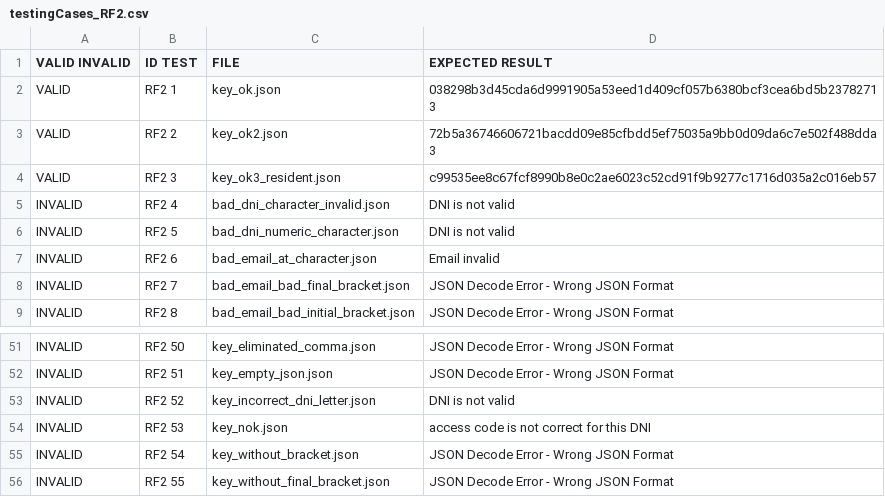
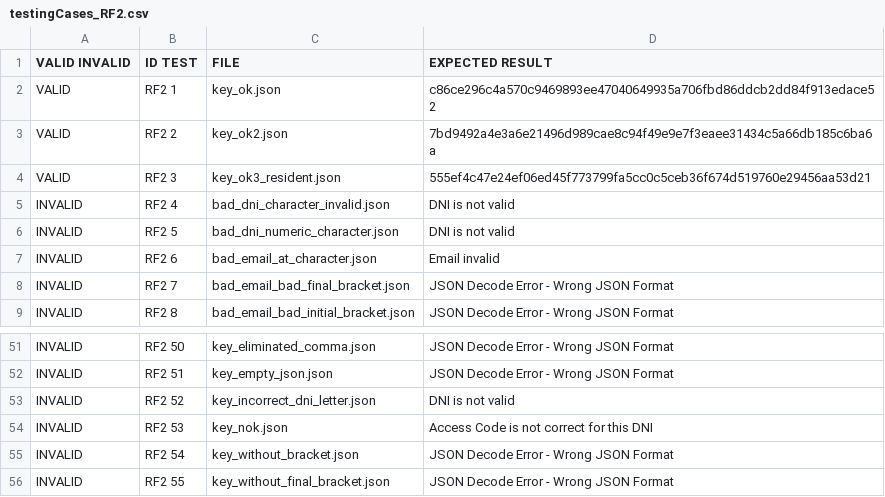
Before and after one commit to eliaschnitker/G50.T06.FP, a CSV file: src/JsonFiles/testingCases_RF2.csv, drawn as a sheet; only a part is shown, gaps mark what is left out.

```diff
--- a/src/JsonFiles/testingCases_RF2.csv
+++ b/src/JsonFiles/testingCases_RF2.csv
@@ -1,5 +1,5 @@
 VALID INVALID;ID TEST;FILE;EXPECTED RESULT
-VALID;RF2 1;key_ok.json;038298b3d45cda6d9991905a53eed1d409cf057b6380bcf3cea6bd5b23782713
-VALID;RF2 2;key_ok2.json;72b5a36746606721bacdd09e85cfbdd5ef75035a9bb0d09da6c7e502f488dda3
-VALID;RF2 3;key_ok3_resident.json;c99535ee8c67fcf8990b8e0c2ae6023c52cd91f9b9277c1716d035a2c016eb57
+VALID;RF2 1;key_ok.json;c86ce296c4a570c9469893ee47040649935a706fbd86ddcb2dd84f913edace52
+VALID;RF2 2;key_ok2.json;7bd9492a4e3a6e21496d989cae8c94f49e9e7f3eaee31434c5a66db185c6ba6a
+VALID;RF2 3;key_ok3_resident.json;555ef4c47e24ef06ed45f773799fa5cc0c5ceb36f674d519760e29456aa53d21
 INVALID;RF2 4;bad_dni_character_invalid.json;DNI is not valid
@@ -53,3 +53,3 @@ INVALID;RF2 51;key_empty_json.json;JSON Decode Error - Wrong JSON Format
 INVALID;RF2 52;key_incorrect_dni_letter.json;DNI is not valid
-INVALID;RF2 53;key_nok.json;access code is not correct for this DNI
+INVALID;RF2 53;key_nok.json;Access Code is not correct for this DNI
 INVALID;RF2 54;key_without_bracket.json;JSON Decode Error - Wrong JSON Format
```
Also changed, not shown: src/JsonFiles/testingCases_RF1.csv, 26 other files.
